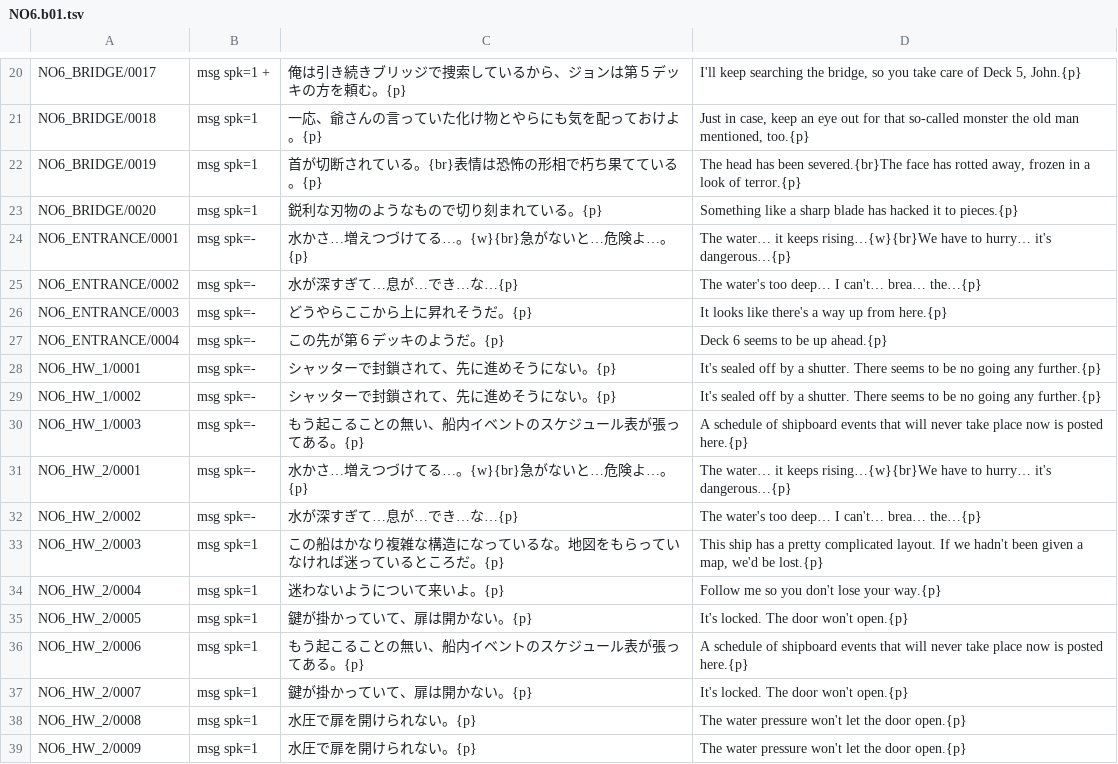
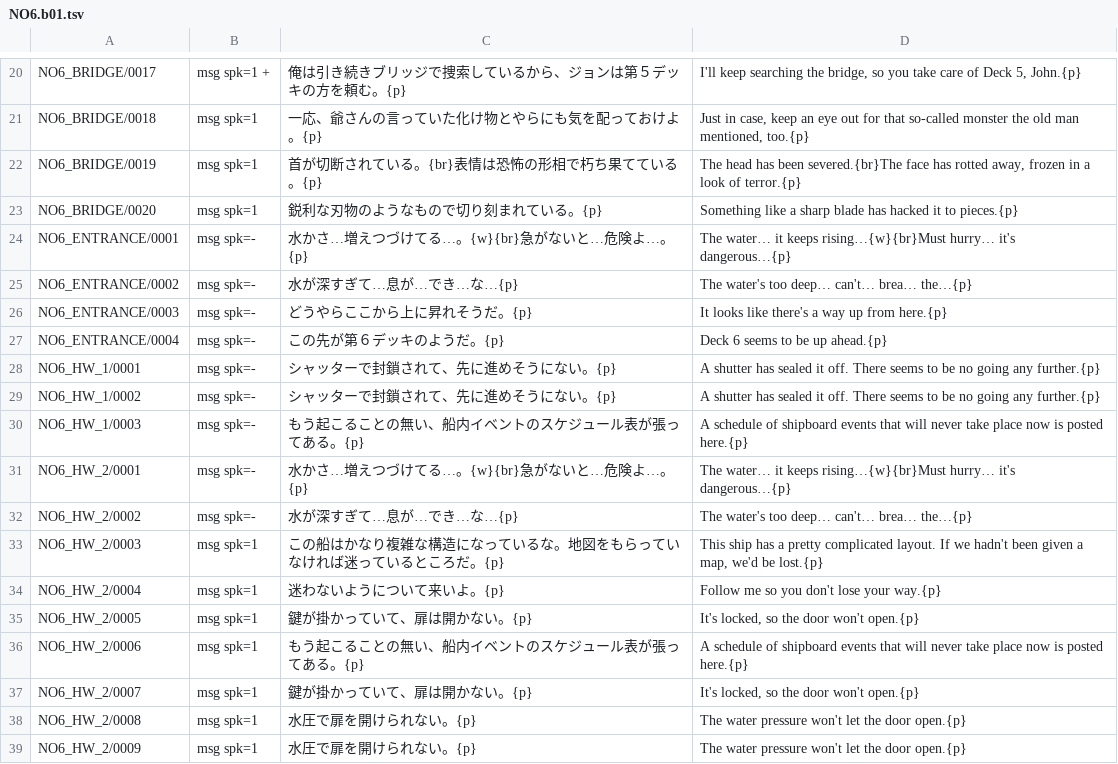
Before and after one commit to DanaCrysalis/AbyssBoatTranslation, a TSV file: tl/script/NO6.b01.tsv, drawn as a sheet; only a part is shown, gaps mark what is left out.

```diff
--- a/tl/script/NO6.b01.tsv
+++ b/tl/script/NO6.b01.tsv
@@ -23,16 +23,16 @@ NO6_BRIDGE/0019	msg spk=1	首が切断されている。{br}表情は恐怖の
 NO6_BRIDGE/0020	msg spk=1	鋭利な刃物のようなもので切り刻まれている。{p}	Something like a sharp blade has hacked it to pieces.{p}
-NO6_ENTRANCE/0001	msg spk=-	水かさ…増えつづけてる…。{w}{br}急がないと…危険よ…。{p}	The water… it keeps rising…{w}{br}We have to hurry… it's dangerous…{p}
-NO6_ENTRANCE/0002	msg spk=-	水が深すぎて…息が…でき…な…{p}	The water's too deep… I can't… brea… the…{p}
+NO6_ENTRANCE/0001	msg spk=-	水かさ…増えつづけてる…。{w}{br}急がないと…危険よ…。{p}	The water… it keeps rising…{w}{br}Must hurry… it's dangerous…{p}
+NO6_ENTRANCE/0002	msg spk=-	水が深すぎて…息が…でき…な…{p}	The water's too deep… can't… brea… the…{p}
 NO6_ENTRANCE/0003	msg spk=-	どうやらここから上に昇れそうだ。{p}	It looks like there's a way up from here.{p}
 NO6_ENTRANCE/0004	msg spk=-	この先が第６デッキのようだ。{p}	Deck 6 seems to be up ahead.{p}
-NO6_HW_1/0001	msg spk=-	シャッターで封鎖されて、先に進めそうにない。{p}	It's sealed off by a shutter. There seems to be no going any further.{p}
-NO6_HW_1/0002	msg spk=-	シャッターで封鎖されて、先に進めそうにない。{p}	It's sealed off by a shutter. There seems to be no going any further.{p}
+NO6_HW_1/0001	msg spk=-	シャッターで封鎖されて、先に進めそうにない。{p}	A shutter has sealed it off. There seems to be no going any further.{p}
+NO6_HW_1/0002	msg spk=-	シャッターで封鎖されて、先に進めそうにない。{p}	A shutter has sealed it off. There seems to be no going any further.{p}
 NO6_HW_1/0003	msg spk=-	もう起こることの無い、船内イベントのスケジュール表が張ってある。{p}	A schedule of shipboard events that will never take place now is posted here.{p}
-NO6_HW_2/0001	msg spk=-	水かさ…増えつづけてる…。{w}{br}急がないと…危険よ…。{p}	The water… it keeps rising…{w}{br}We have to hurry… it's dangerous…{p}
-NO6_HW_2/0002	msg spk=-	水が深すぎて…息が…でき…な…{p}	The water's too deep… I can't… brea… the…{p}
+NO6_HW_2/0001	msg spk=-	水かさ…増えつづけてる…。{w}{br}急がないと…危険よ…。{p}	The water… it keeps rising…{w}{br}Must hurry… it's dangerous…{p}
+NO6_HW_2/0002	msg spk=-	水が深すぎて…息が…でき…な…{p}	The water's too deep… can't… brea… the…{p}
 NO6_HW_2/0003	msg spk=1	この船はかなり複雑な構造になっているな。地図をもらっていなければ迷っているところだ。{p}	This ship has a pretty complicated layout. If we hadn't been given a map, we'd be lost.{p}
 NO6_HW_2/0004	msg spk=1	迷わないようについて来いよ。{p}	Follow me so you don't lose your way.{p}
-NO6_HW_2/0005	msg spk=1	鍵が掛かっていて、扉は開かない。{p}	It's locked. The door won't open.{p}
+NO6_HW_2/0005	msg spk=1	鍵が掛かっていて、扉は開かない。{p}	It's locked, so the door won't open.{p}
 NO6_HW_2/0006	msg spk=1	もう起こることの無い、船内イベントのスケジュール表が張ってある。{p}	A schedule of shipboard events that will never take place now is posted here.{p}
-NO6_HW_2/0007	msg spk=1	鍵が掛かっていて、扉は開かない。{p}	It's locked. The door won't open.{p}
+NO6_HW_2/0007	msg spk=1	鍵が掛かっていて、扉は開かない。{p}	It's locked, so the door won't open.{p}
 NO6_HW_2/0008	msg spk=1	水圧で扉を開けられない。{p}	The water pressure won't let the door open.{p}
```
